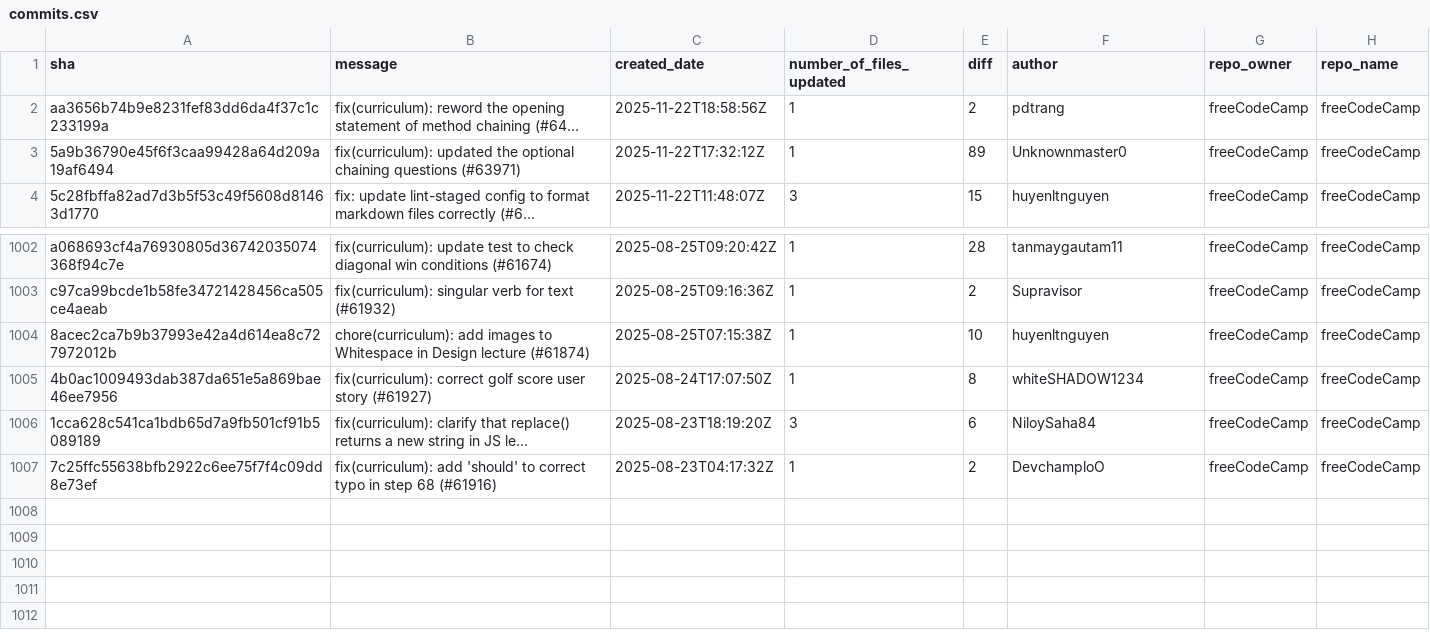
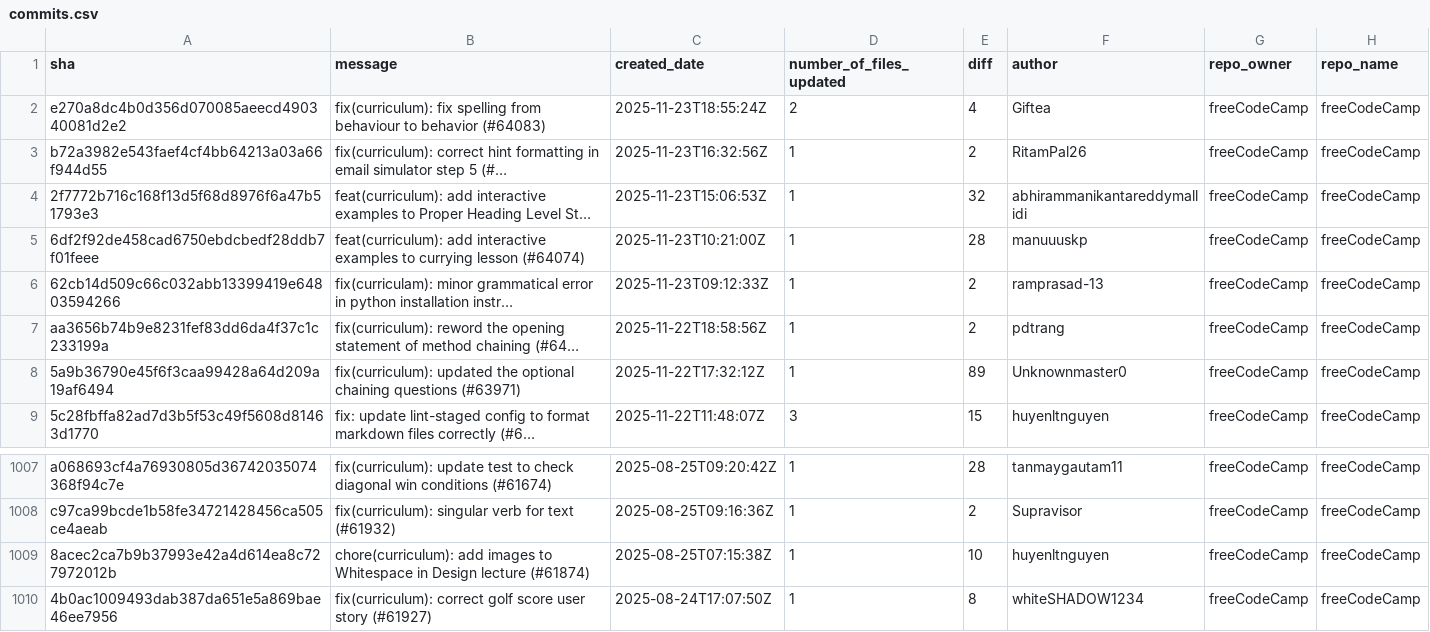
Before and after one commit to longporo/repodata, a CSV file: commits.csv, drawn as a sheet; only a part is shown, gaps mark what is left out; removed rows and columns are numbered as before the commit, all else as after; the diff names each change by its address in the sheet, - before the commit and + after, or states it on an @@ line.

```diff
--- a/commits.csv
+++ b/commits.csv
+row 2: e270a8dc4b0d356d070085aeecd490340081d2e2 | fix(curriculum): fix spelling from behaviour to behavior (#64083) | 2025-11-23T18:55:24Z | 2 | 4 | Giftea | freeCodeCamp | freeCodeCamp
+row 3: b72a3982e543faef4cf4bb64213a03a66f944d55 | fix(curriculum): correct hint formatting in email simulator step 5 (#… | 2025-11-23T16:32:56Z | 1 | 2 | RitamPal26 | freeCodeCamp | freeCodeCamp
+row 4: 2f7772b716c168f13d5f68d8976f6a47b51793e3 | feat(curriculum): add interactive examples to Proper Heading Level St… | 2025-11-23T15:06:53Z | 1 | 32 | abhirammanikantareddymallidi | freeCodeCamp | freeCodeCamp
+row 5: 6df2f92de458cad6750ebdcbedf28ddb7f01feee | feat(curriculum): add interactive examples to currying lesson (#64074) | 2025-11-23T10:21:00Z | 1 | 28 | manuuuskp | freeCodeCamp | freeCodeCamp
+row 6: 62cb14d509c66c032abb13399419e64803594266 | fix(curriculam): minor grammatical error in python installation instr… | 2025-11-23T09:12:33Z | 1 | 2 | ramprasad-13 | freeCodeCamp | freeCodeCamp
-row 1006: 1cca628c541ca1bdb65d7a9fb501cf91b5089189 | fix(curriculum): clarify that replace() returns a new string in JS le… | 2025-08-23T18:19:20Z | 3 | 6 | NiloySaha84 | freeCodeCamp | freeCodeCamp
-row 1007: 7c25ffc55638bfb2922c6ee75f7f4c09dd8e73ef | fix(curriculum): add 'should' to correct typo in step 68 (#61916) | 2025-08-23T04:17:32Z | 1 | 2 | DevchamploO | freeCodeCamp | freeCodeCamp
```
